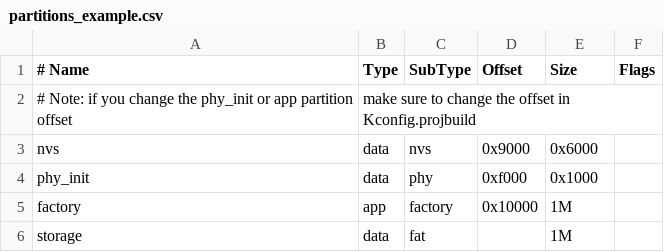
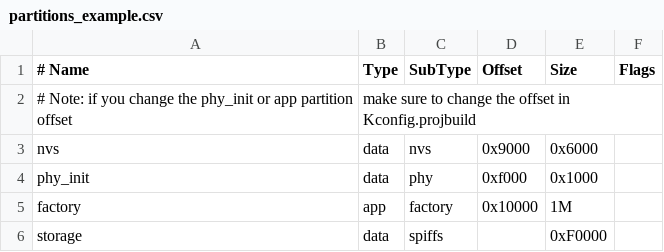
Before and after one commit to buratinos/buratino-device, a CSV file: partitions_example.csv, drawn as a sheet.

```diff
--- a/partitions_example.csv
+++ b/partitions_example.csv
@@ -5,2 +5,2 @@ phy_init, data, phy,     0xf000,  0x1000,
 factory,  app,  factory, 0x10000, 1M,
-storage,  data, fat,     ,        1M,
+storage,  data, spiffs,  ,        0xF0000,
```
Also changed, not shown: 1 other file.
